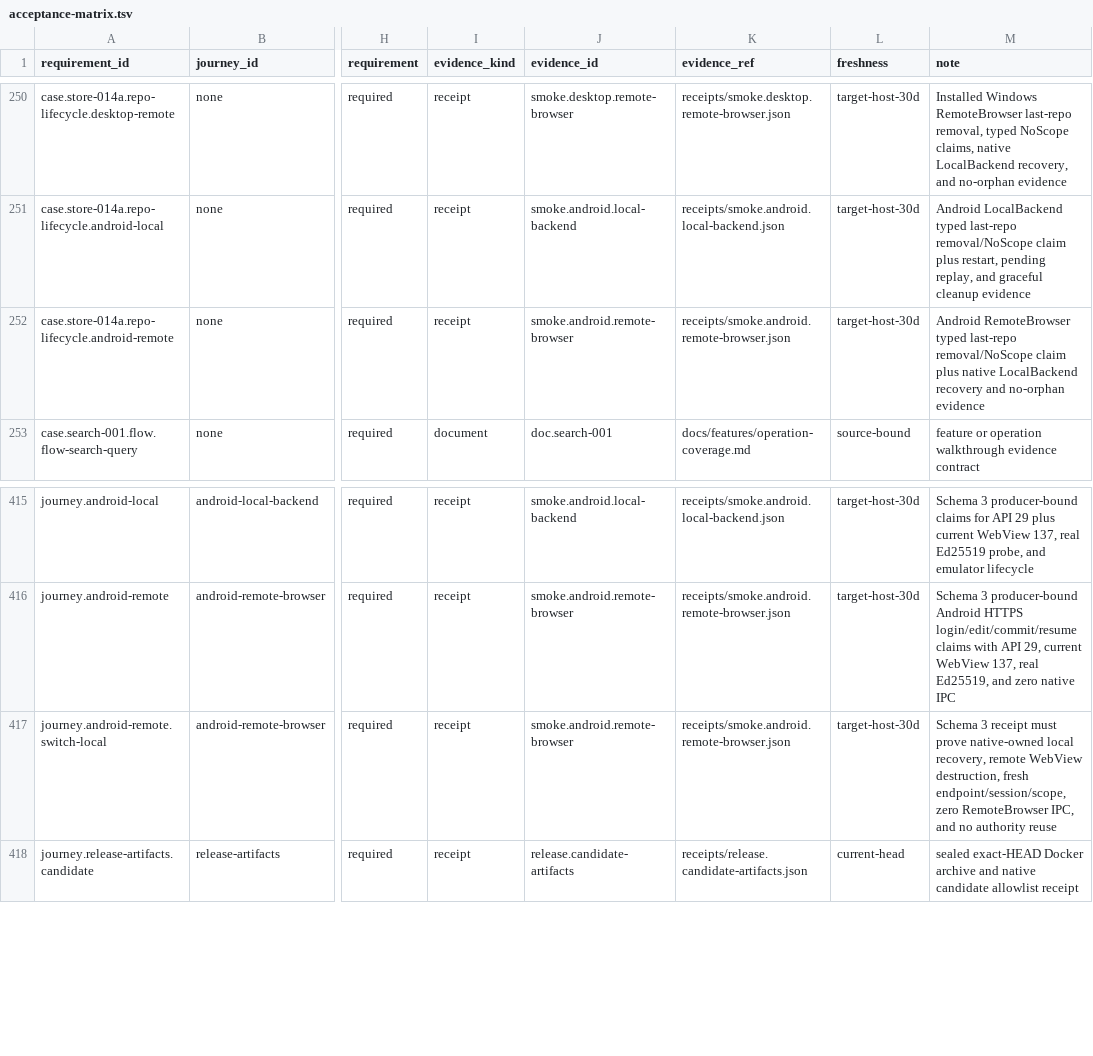
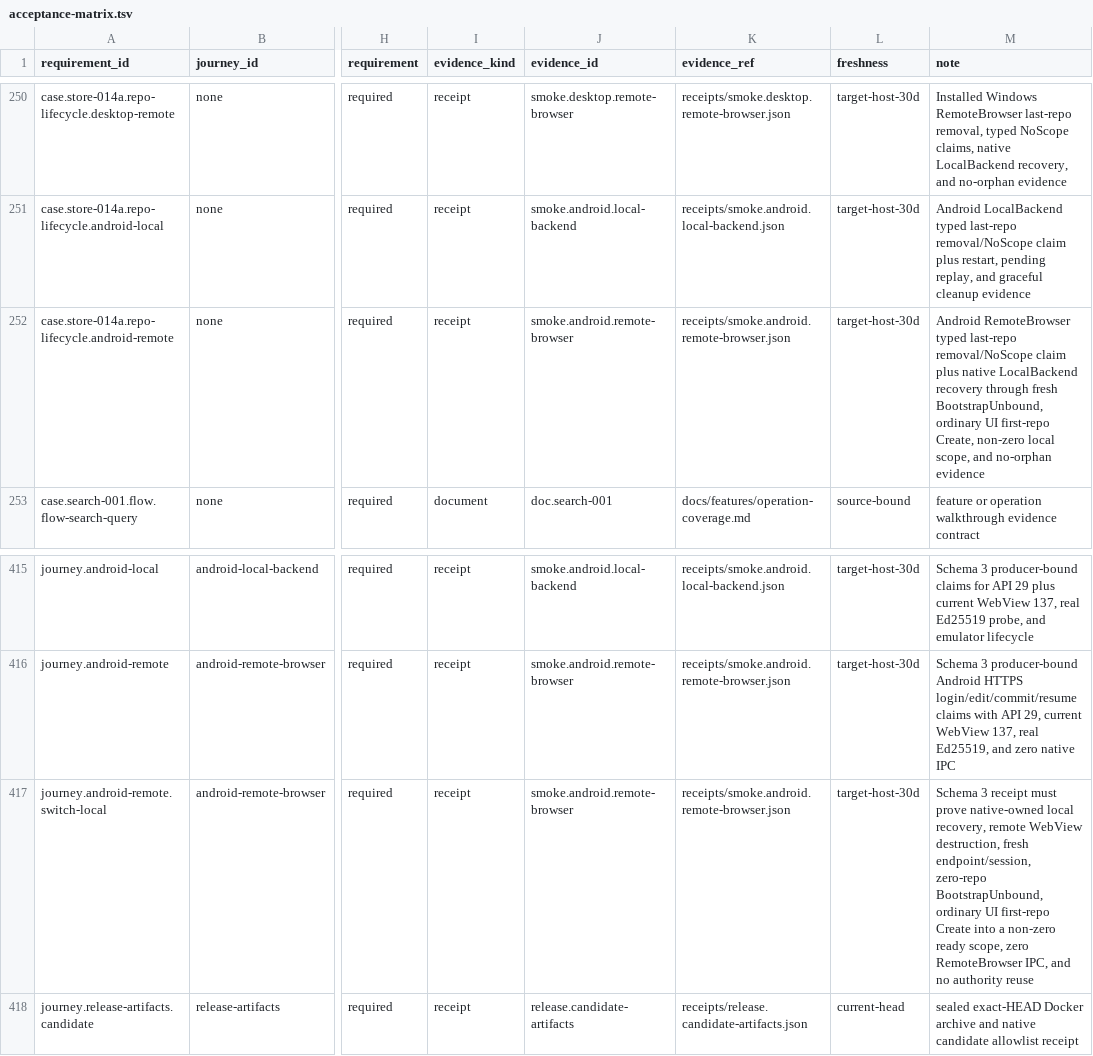
Before and after one commit to Develata/Deve-Notebook, a TSV file: docs/registry/acceptance-matrix.tsv, drawn as a sheet; only a part is shown, gaps mark what is left out; the diff names each change by its address in the sheet, - before the commit and + after, or states it on an @@ line.

Commit message:
fix(android): establish local scope after remote recovery

```diff
--- a/docs/registry/acceptance-matrix.tsv
+++ b/docs/registry/acceptance-matrix.tsv
-M252 (note): …LocalBackend recovery and no-orphan…
+M252 (note): …LocalBackend recovery through fresh BootstrapUnbound, ordinary UI first-repo Create, non-zero local scope, and no-orphan…
-M417 (note): …destruction, fresh endpoint/session/scope, zero RemoteBrowser…
+M417 (note): …destruction, fresh endpoint/session, zero-repo BootstrapUnbound, ordinary UI first-repo Create into a non-zero ready scope, zero RemoteBrowser…
```
Also changed, not shown: 20 other files.
